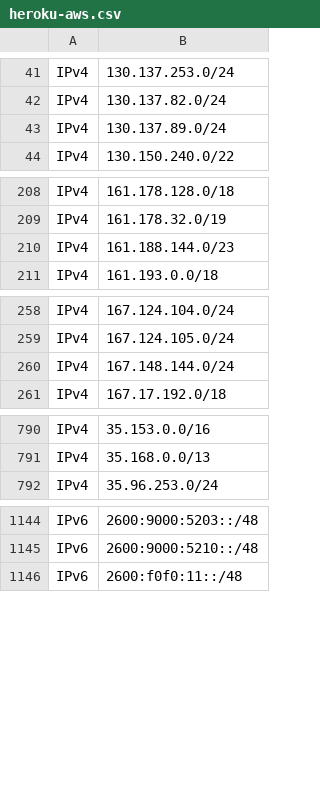
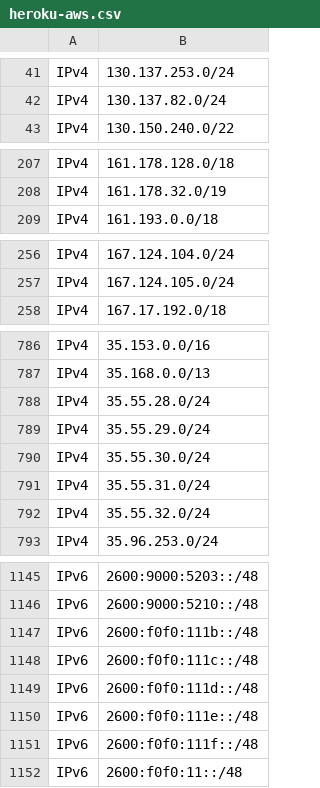
Before and after one commit to disposable/cloud-ip-ranges, a CSV file: csv/heroku-aws.csv, drawn as a sheet; only a part is shown, gaps mark what is left out; the diff covers the shown part only.

```diff
--- a/csv/heroku-aws.csv
+++ b/csv/heroku-aws.csv
@@ -42,3 +42,2 @@ IPv4,130.137.253.0/24
 IPv4,130.137.82.0/24
-IPv4,130.137.89.0/24
 IPv4,130.150.240.0/22
@@ -209,3 +208,2 @@ IPv4,161.178.128.0/18
 IPv4,161.178.32.0/19
-IPv4,161.188.144.0/23
 IPv4,161.193.0.0/18
@@ -259,3 +257,2 @@ IPv4,167.124.104.0/24
 IPv4,167.124.105.0/24
-IPv4,167.148.144.0/24
 IPv4,167.17.192.0/18
@@ -791,2 +787,7 @@ IPv4,35.153.0.0/16
 IPv4,35.168.0.0/13
+IPv4,35.55.28.0/24
+IPv4,35.55.29.0/24
+IPv4,35.55.30.0/24
+IPv4,35.55.31.0/24
+IPv4,35.55.32.0/24
 IPv4,35.96.253.0/24
@@ -1145,2 +1146,7 @@ IPv6,2600:9000:5203::/48
 IPv6,2600:9000:5210::/48
+IPv6,2600:f0f0:111b::/48
+IPv6,2600:f0f0:111c::/48
+IPv6,2600:f0f0:111d::/48
+IPv6,2600:f0f0:111e::/48
+IPv6,2600:f0f0:111f::/48
 IPv6,2600:f0f0:11::/48
```
Also changed, not shown: 1 added row and 1 removed row elsewhere in this file, csv/aws.csv, csv/godaddy.csv, 12 other files.
